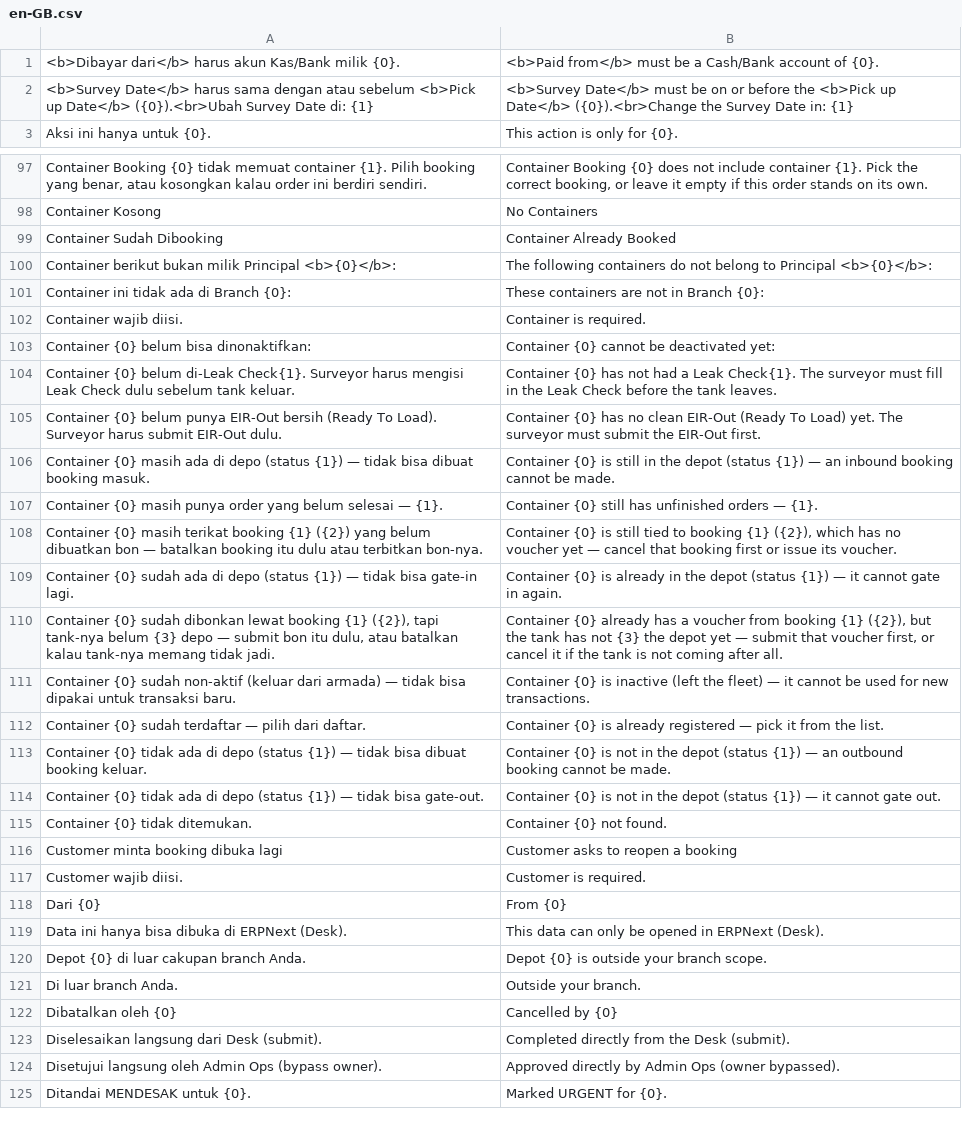
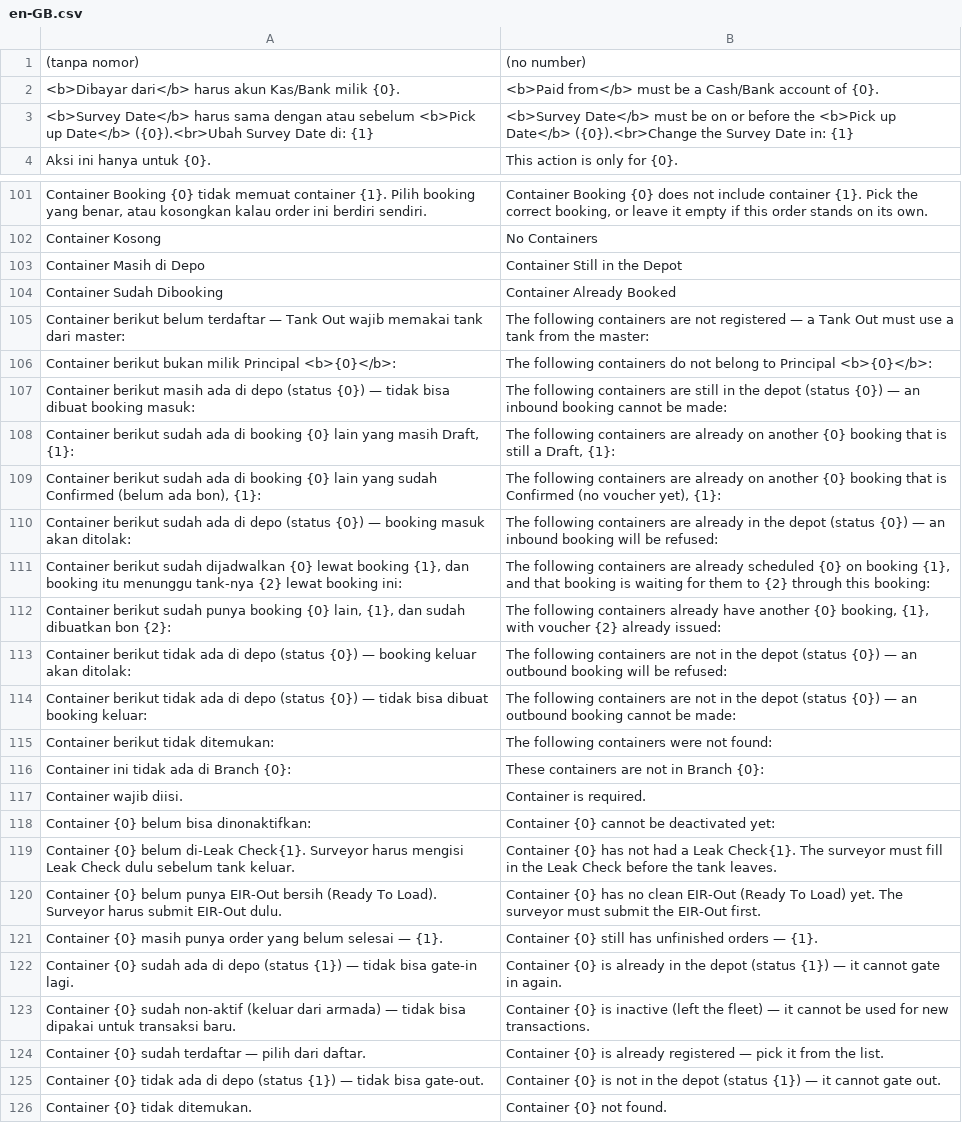
Before and after one commit to cakra-erpnext-apps/erp_oakdepo, a CSV file: container_depot/translations/en-GB.csv, drawn as a sheet; only a part is shown, gaps mark what is left out; the shorter side is filled out with more unchanged rows; removed rows and columns are numbered as before the commit, all else as after; the diff covers the shown part only; the diff names each change by its address in the sheet, - before the commit and + after, or states it on an @@ line.

```diff
--- a/container_depot/translations/en-GB.csv
+++ b/container_depot/translations/en-GB.csv
+row 1: (tanpa nomor) | (no number)
+row 103: Container Masih di Depo | Container Still in the Depot
+row 105: Container berikut belum terdaftar — Tank Out wajib memakai tank dari master: | The following containers are not registered — a Tank Out must use a tank from the master:
+row 107: Container berikut masih ada di depo (status {0}) — tidak bisa dibuat booking masuk: | The following containers are still in the depot (status {0}) — an inbound booking cannot be made:
+row 108: Container berikut sudah ada di booking {0} lain yang masih Draft, {1}: | The following containers are already on another {0} booking that is still a Draft, {1}:
+row 109: Container berikut sudah ada di booking {0} lain yang sudah Confirmed (belum ada bon), {1}: | The following containers are already on another {0} booking that is Confirmed (no voucher yet), {1}:
+row 110: Container berikut sudah ada di depo (status {0}) — booking masuk akan ditolak: | The following containers are already in the depot (status {0}) — an inbound booking will be refused:
+row 111: Container berikut sudah dijadwalkan {0} lewat booking {1}, dan booking itu menunggu tank-nya {2} lewat booking ini: | The following containers are already scheduled {0} on booking {1}, and that booking is waiting for them to {2} through this booking:
+row 112: Container berikut sudah punya booking {0} lain, {1}, dan sudah dibuatkan bon {2}: | The following containers already have another {0} booking, {1}, with voucher {2} already issued:
+row 113: Container berikut tidak ada di depo (status {0}) — booking keluar akan ditolak: | The following containers are not in the depot (status {0}) — an outbound booking will be refused:
+row 114: Container berikut tidak ada di depo (status {0}) — tidak bisa dibuat booking keluar: | The following containers are not in the depot (status {0}) — an outbound booking cannot be made:
+row 115: Container berikut tidak ditemukan: | The following containers were not found:
-row 106: Container {0} masih ada di depo (status {1}) — tidak bisa dibuat booking masuk. | Container {0} is still in the depot (status {1}) — an inbound booking cannot be made.
-row 108: Container {0} masih terikat booking {1} ({2}) yang belum dibuatkan bon — batalkan booking itu dulu atau terbitkan bon-nya. | Container {0} is still tied to booking {1} ({2}), which has no voucher yet — cancel that booking first or issue its voucher.
-row 110: Container {0} sudah dibonkan lewat booking {1} ({2}), tapi tank-nya belum {3} depo — submit bon itu dulu, atau batalkan kalau tank-nya memang tidak jadi. | Container {0} already has a voucher from booking {1} ({2}), but the tank has not {3} the depot yet — submit that voucher first, or cancel it if the tank is not coming after all.
-row 113: Container {0} tidak ada di depo (status {1}) — tidak bisa dibuat booking keluar. | Container {0} is not in the depot (status {1}) — an outbound booking cannot be made.
```
Also changed, not shown: 10 added rows elsewhere in this file, container_depot/translations/id.csv, 3 other files.
